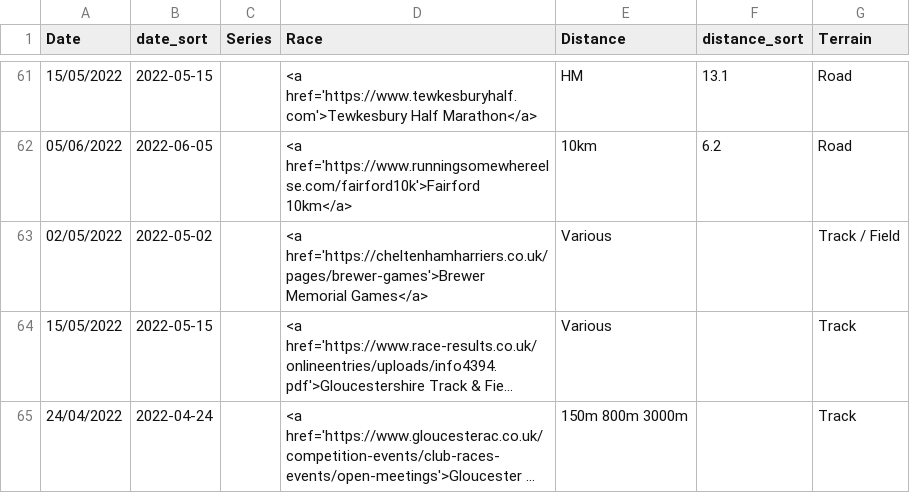
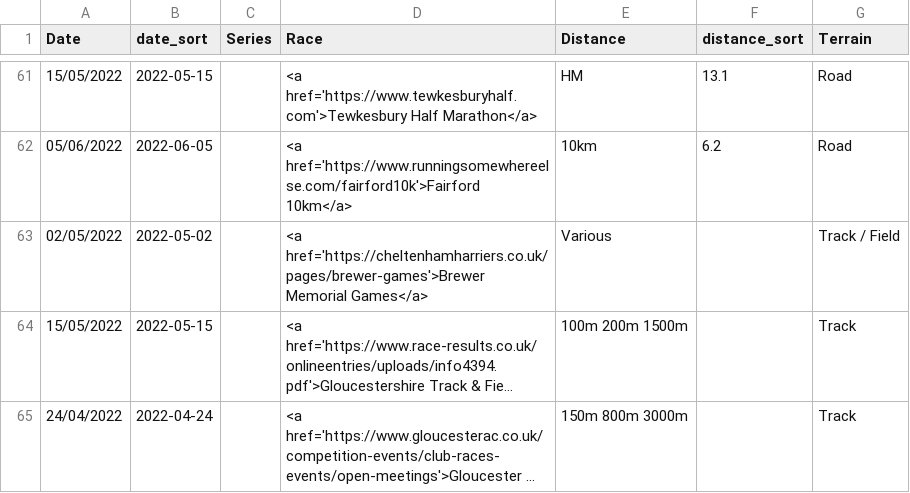
Before and after one commit to CLCStriders/striders, a CSV file: _data/fixtures.csv, drawn as a sheet; only a part is shown, gaps mark what is left out; long unchanged cells end in …; the diff names each change by its address in the sheet, - before the commit and + after, or states it on an @@ line.

Commit message:
Update fixtures.csv

```diff
--- a/_data/fixtures.csv
+++ b/_data/fixtures.csv
-E64 (Distance): Various
+E64 (Distance): 100m 200m 1500m
```
